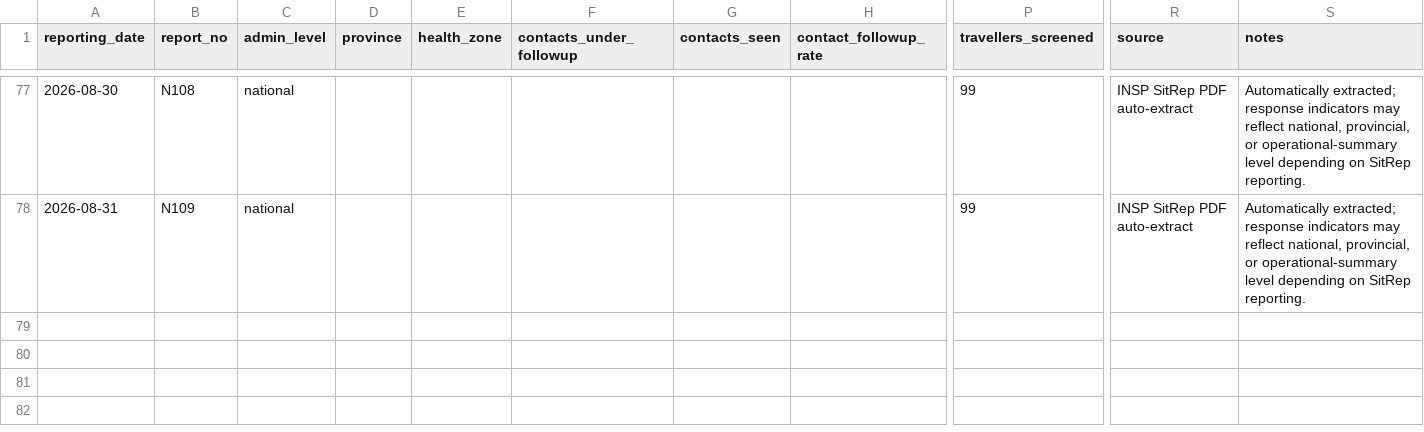
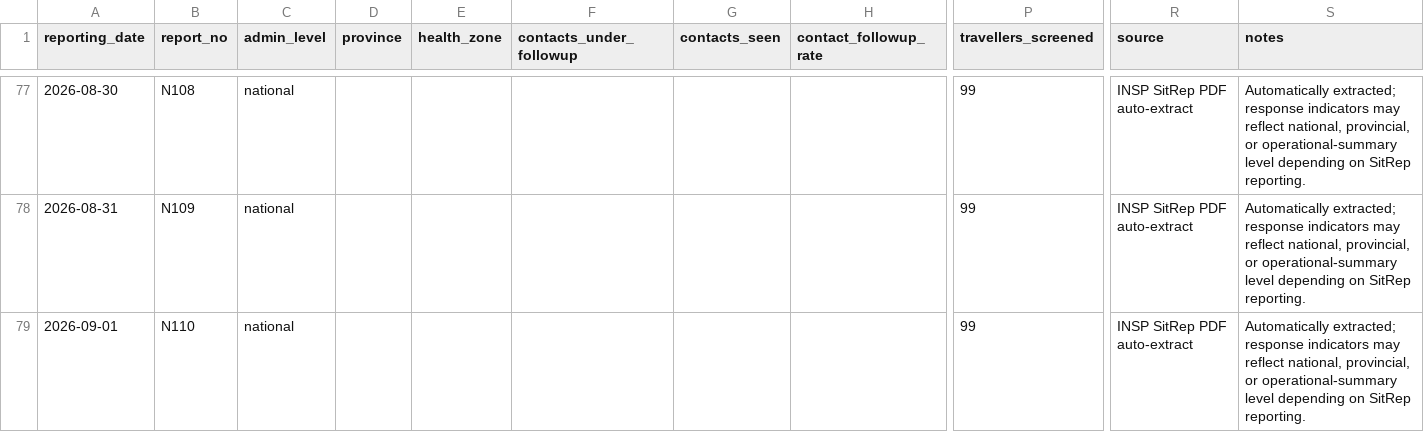
Before and after one commit to JIHS-DepEpi/drc_ebola2026, a CSV file: data/response_indicators.csv, drawn as a sheet; only a part is shown, gaps mark what is left out; rows hold the shown columns only; the diff names each change by its address in the sheet, - before the commit and + after, or states it on an @@ line.

```diff
--- a/data/response_indicators.csv
+++ b/data/response_indicators.csv
+row 79: 2026-09-01 | N110 | national |  |  |  |  |  | 99 | INSP SitRep PDF auto-extract | Automatically extracted; response indicators may reflect national, provincial, or operational-summary level depending on SitRep reporting.
```
Also changed, not shown: data/ai_sitrep_summary.csv, data/cases_unventilated.csv, 9 other files.
